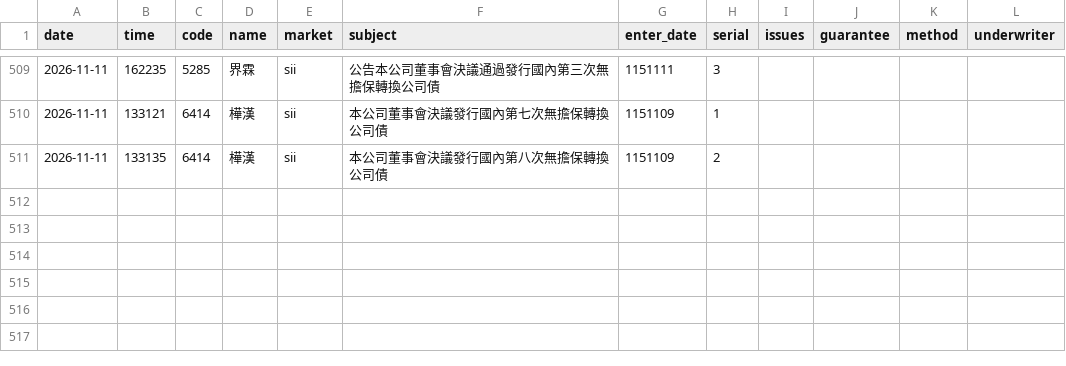
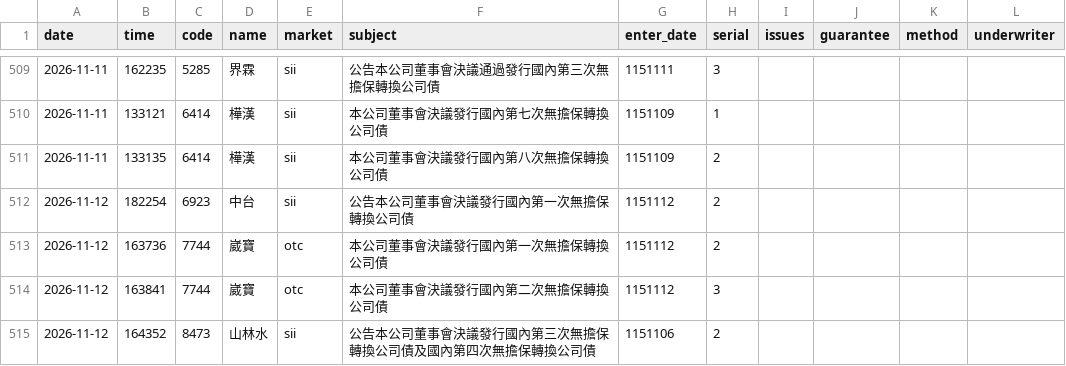
Before and after one commit to kevin92827/stock_track, a CSV file: data/cb_board.csv, drawn as a sheet; only a part is shown, gaps mark what is left out; the diff names each change by its address in the sheet, - before the commit and + after, or states it on an @@ line.

```diff
--- a/data/cb_board.csv
+++ b/data/cb_board.csv
+row 512: 2026-11-12 | 182254 | 6923 | 中台 | sii | 公告本公司董事會決議發行國內第一次無擔保轉換公司債 | 1151112 | 2
+row 513: 2026-11-12 | 163736 | 7744 | 崴寶 | otc | 本公司董事會決議發行國內第一次無擔保轉換公司債 | 1151112 | 2
+row 514: 2026-11-12 | 163841 | 7744 | 崴寶 | otc | 本公司董事會決議發行國內第二次無擔保轉換公司債 | 1151112 | 3
+row 515: 2026-11-12 | 164352 | 8473 | 山林水 | sii | 公告本公司董事會決議發行國內第三次無擔保轉換公司債及國內第四次無擔保轉換公司債 | 1151106 | 2
```
Also changed, not shown: data/buyback.csv, data/cb_announcements.csv, 9 other files.
